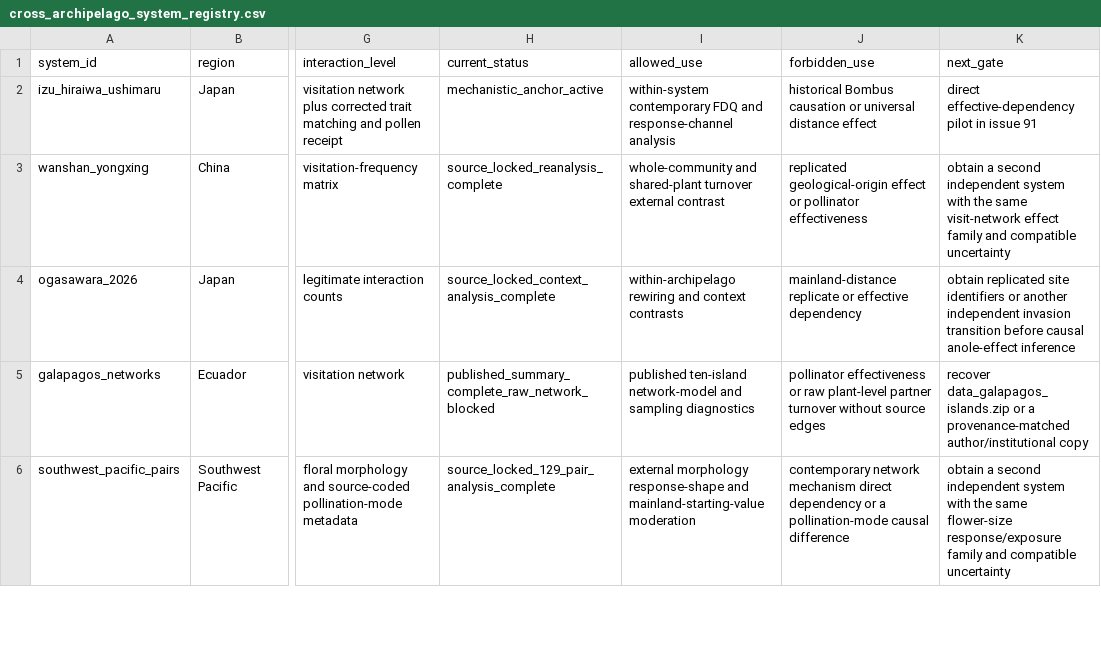
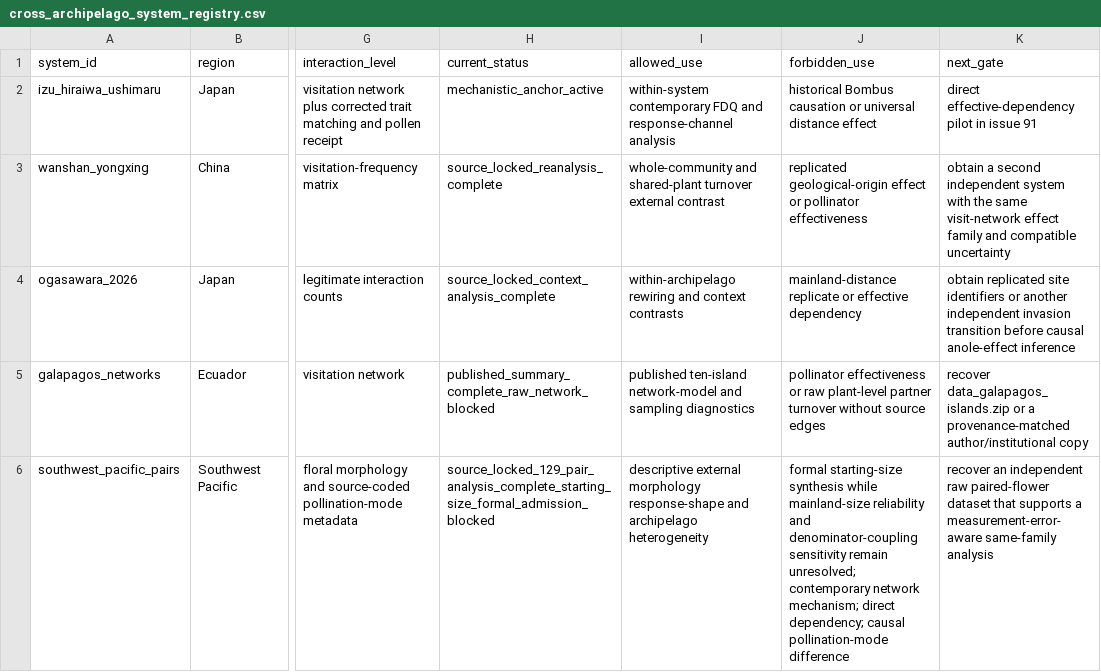
Before and after one commit to zuizui0223/izu-core, a CSV file: data/design/cross_archipelago_system_registry.csv, drawn as a sheet; only a part is shown, gaps mark what is left out; the diff covers the shown part only; the diff names each change by its address in the sheet, - before the commit and + after, or states it on an @@ line.

Commit message:
Prioritize independent flower-size replication

```diff
--- a/data/design/cross_archipelago_system_registry.csv
+++ b/data/design/cross_archipelago_system_registry.csv
-H6 (current_status): source_locked_129_pair_analysis_complete
+H6 (current_status): source_locked_129_pair_analysis_complete_starting_size_formal_admission_blocked
-I6 (allowed_use): external morphology response-shape and mainland-starting-value moderation
+I6 (allowed_use): descriptive external morphology response-shape and archipelago heterogeneity
-J6 (forbidden_use): contemporary network mechanism direct dependency or a pollination-mode causal difference
+J6 (forbidden_use): formal starting-size synthesis while mainland-size reliability and denominator-coupling sensitivity remain unresolved; contemporary network mechanism; direct dependency; causal pollination-mode difference
-K6 (next_gate): obtain a second independent system with the same flower-size response/exposure family and compatible uncertainty
+K6 (next_gate): recover an independent raw paired-flower dataset that supports a measurement-error-aware same-family analysis
```
Also changed, not shown: 1 added row elsewhere in this file.
